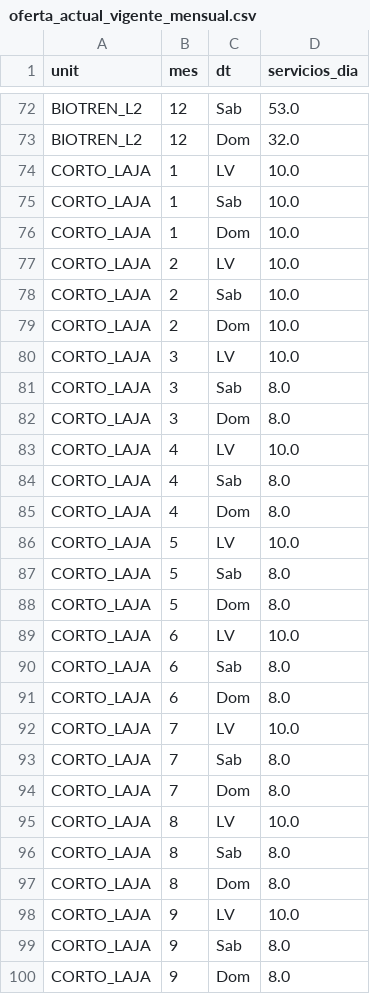
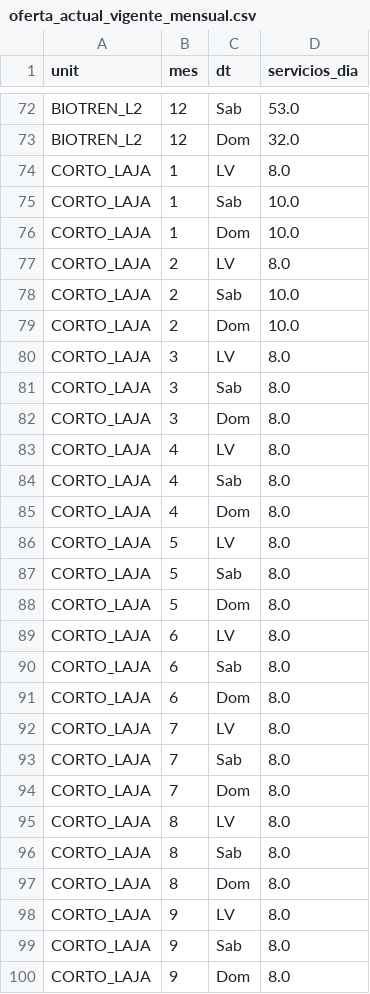
Before and after one commit to J0rgeTK/BT-CL-TA-LPM-MPDA, a CSV file: data/oferta_actual_vigente_mensual.csv, drawn as a sheet; only a part is shown, gaps mark what is left out; the diff covers the shown part only.

```diff
--- a/data/oferta_actual_vigente_mensual.csv
+++ b/data/oferta_actual_vigente_mensual.csv
@@ -73,27 +73,27 @@ BIOTREN_L2,12,Sab,53.0
 BIOTREN_L2,12,Dom,32.0
-CORTO_LAJA,1,LV,10.0
+CORTO_LAJA,1,LV,8.0
 CORTO_LAJA,1,Sab,10.0
 CORTO_LAJA,1,Dom,10.0
-CORTO_LAJA,2,LV,10.0
+CORTO_LAJA,2,LV,8.0
 CORTO_LAJA,2,Sab,10.0
 CORTO_LAJA,2,Dom,10.0
-CORTO_LAJA,3,LV,10.0
+CORTO_LAJA,3,LV,8.0
 CORTO_LAJA,3,Sab,8.0
 CORTO_LAJA,3,Dom,8.0
-CORTO_LAJA,4,LV,10.0
+CORTO_LAJA,4,LV,8.0
 CORTO_LAJA,4,Sab,8.0
 CORTO_LAJA,4,Dom,8.0
-CORTO_LAJA,5,LV,10.0
+CORTO_LAJA,5,LV,8.0
 CORTO_LAJA,5,Sab,8.0
 CORTO_LAJA,5,Dom,8.0
-CORTO_LAJA,6,LV,10.0
+CORTO_LAJA,6,LV,8.0
 CORTO_LAJA,6,Sab,8.0
 CORTO_LAJA,6,Dom,8.0
-CORTO_LAJA,7,LV,10.0
+CORTO_LAJA,7,LV,8.0
 CORTO_LAJA,7,Sab,8.0
 CORTO_LAJA,7,Dom,8.0
-CORTO_LAJA,8,LV,10.0
+CORTO_LAJA,8,LV,8.0
 CORTO_LAJA,8,Sab,8.0
 CORTO_LAJA,8,Dom,8.0
-CORTO_LAJA,9,LV,10.0
+CORTO_LAJA,9,LV,8.0
 CORTO_LAJA,9,Sab,8.0
```
Also changed, not shown: 3 edited cells elsewhere in this file, data/calibracion_mayo_2026.csv, data/resumen_mayo_2026.csv, 2 other files.
